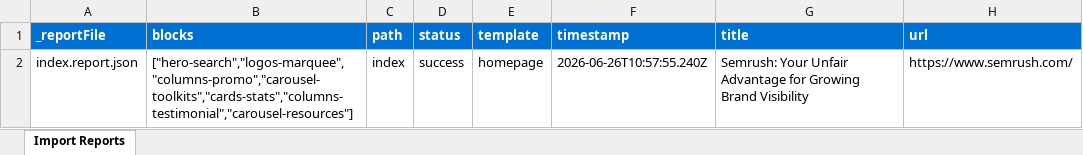
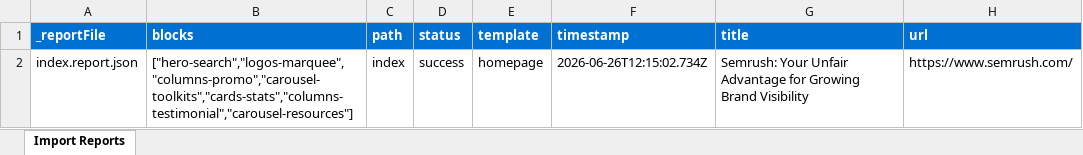
Before and after one commit to gabrielwalt/semrush2, an Excel workbook: tools/importer/reports/import-homepage.report.xlsx, sheet Import Reports, drawn as a sheet; values as stored, in another font and other column widths than the file's, no borders; the diff names each change by its address in the sheet, - before the commit and + after, or states it on an @@ line.

```diff
--- a/tools/importer/reports/import-homepage.report.xlsx (sheet Import Reports)
+++ b/tools/importer/reports/import-homepage.report.xlsx (sheet Import Reports)
-F2 (timestamp): 2026-06-26T10:57:55.240Z
+F2 (timestamp): 2026-06-26T12:15:02.734Z
```
Also changed, not shown: 17 other files.
